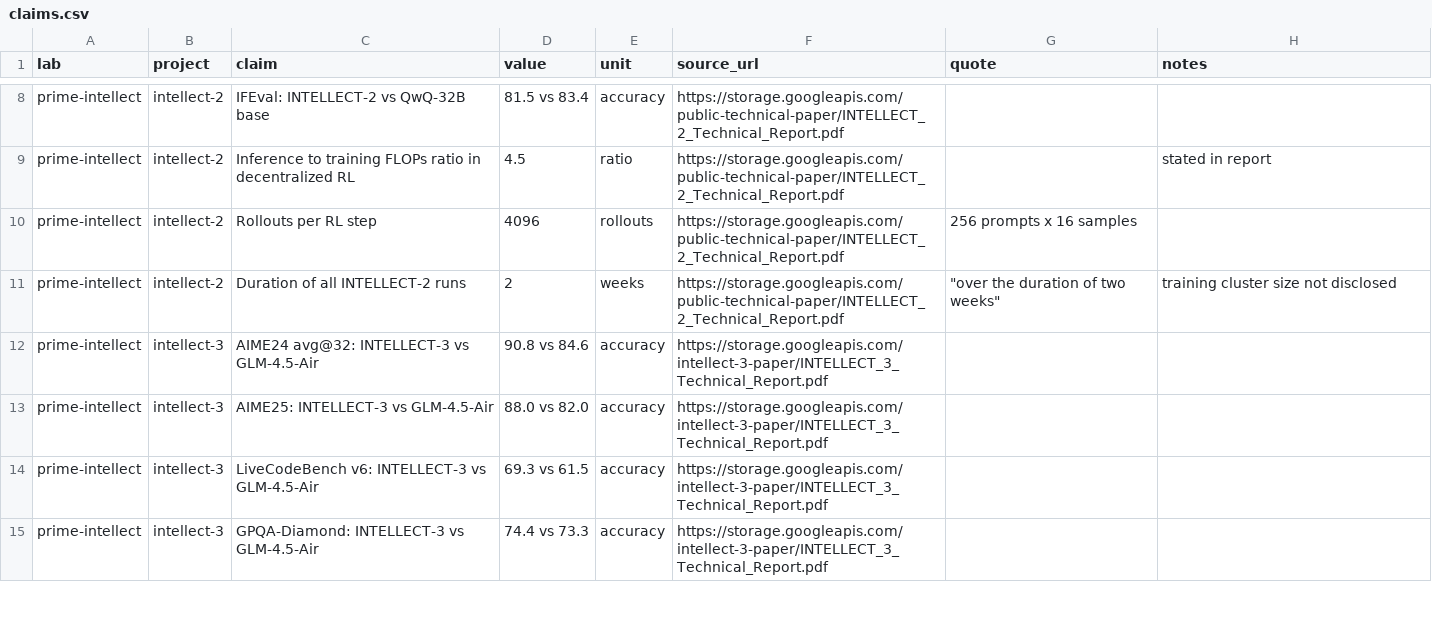
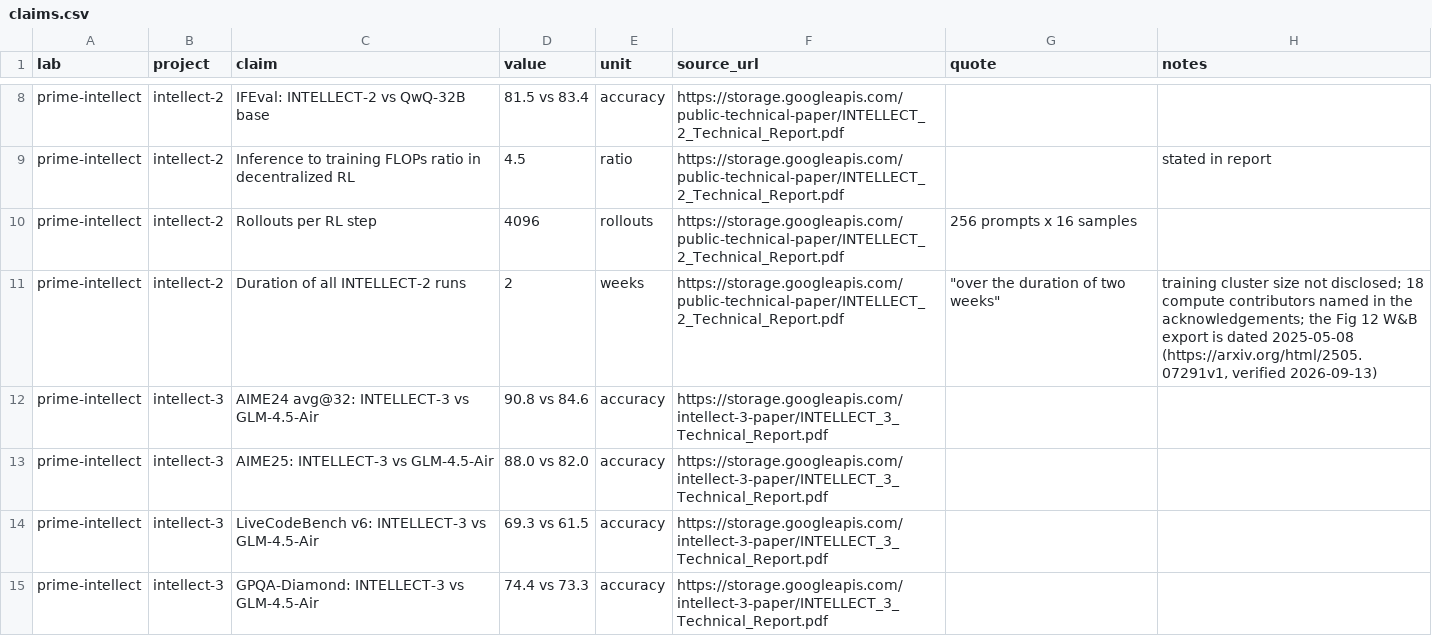
Before and after one commit to tecunningham/open-labs, a CSV file: data/claims.csv, drawn as a sheet; only a part is shown, gaps mark what is left out.

```diff
--- a/data/claims.csv
+++ b/data/claims.csv
@@ -10,3 +10,3 @@ prime-intellect,intellect-2,Inference to training FLOPs ratio in decentralized R
 prime-intellect,intellect-2,Rollouts per RL step,4096,rollouts,https://storage.googleapis.com/public-technical-paper/INTELLECT_2_Technical_Report.pdf,256 prompts x 16 samples,
-prime-intellect,intellect-2,Duration of all INTELLECT-2 runs,2,weeks,https://storage.googleapis.com/public-technical-paper/INTELLECT_2_Technical_Report.pdf,"""over the duration of two weeks""",training cluster size not disclosed
+prime-intellect,intellect-2,Duration of all INTELLECT-2 runs,2,weeks,https://storage.googleapis.com/public-technical-paper/INTELLECT_2_Technical_Report.pdf,"""over the duration of two weeks""","training cluster size not disclosed; 18 compute contributors named in the acknowledgements; the Fig 12 W&B export is dated 2025-05-08 (https://arxiv.org/html/2505.07291v1, verified 2026-09-13)"
 prime-intellect,intellect-3,AIME24 avg@32: INTELLECT-3 vs GLM-4.5-Air,90.8 vs 84.6,accuracy,https://storage.googleapis.com/intellect-3-paper/INTELLECT_3_Technical_Report.pdf,,
```
Also changed, not shown: data/runs.csv, 2 other files.
